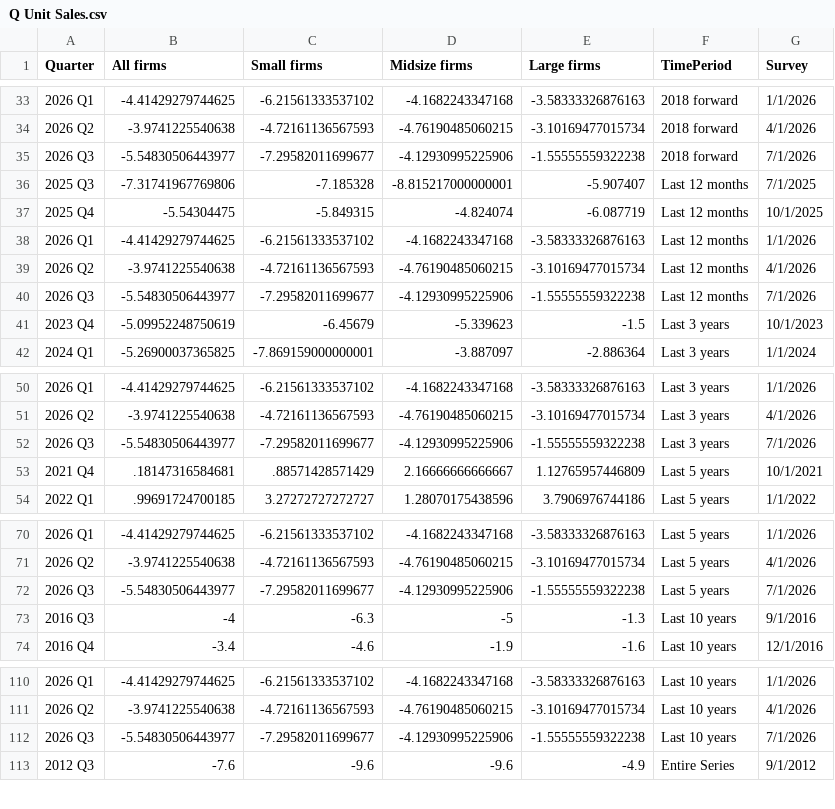
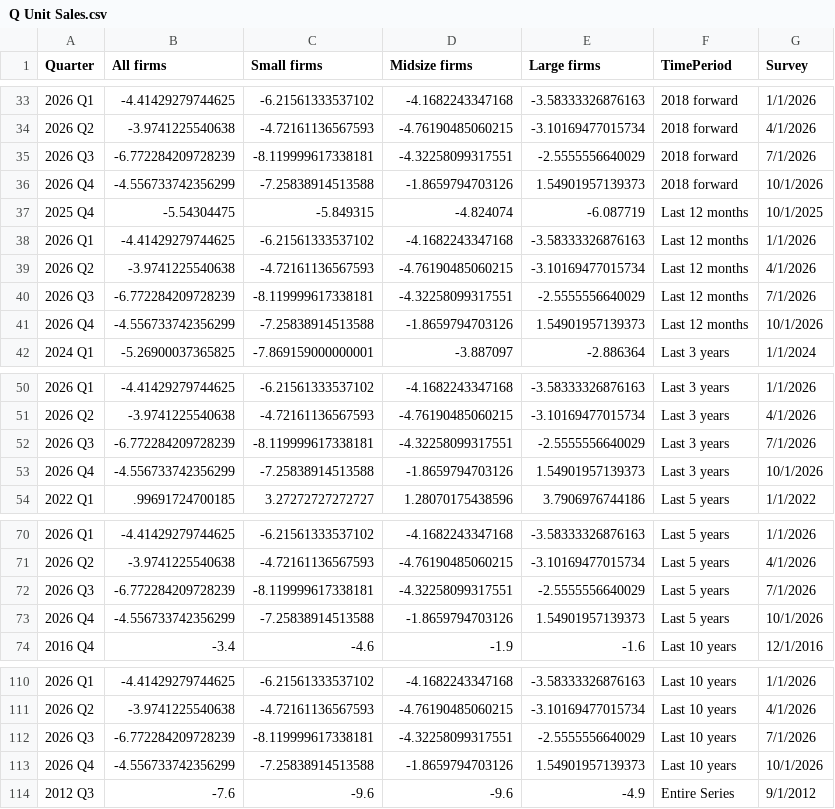
Before and after one commit to tcm07/ATL-ESRC, a CSV file: Q Unit Sales.csv, drawn as a sheet; only a part is shown, gaps mark what is left out; the diff covers the shown part only.

```diff
--- a/Q Unit Sales.csv
+++ b/Q Unit Sales.csv
@@ -34,4 +34,4 @@
 2026 Q2,-3.9741225540638,-4.72161136567593,-4.76190485060215,-3.10169477015734,2018 forward,4/1/2026
-2026 Q3,-5.54830506443977,-7.29582011699677,-4.12930995225906,-1.55555559322238,2018 forward,7/1/2026
-2025 Q3,-7.31741967769806,-7.185328,-8.815217000000001,-5.907407,Last 12 months,7/1/2025
+2026 Q3,-6.772284209728239,-8.119999617338181,-4.32258099317551,-2.5555556640029,2018 forward,7/1/2026
+2026 Q4,-4.556733742356299,-7.25838914513588,-1.8659794703126,1.54901957139373,2018 forward,10/1/2026
 2025 Q4,-5.54304475,-5.849315,-4.824074,-6.087719,Last 12 months,10/1/2025
@@ -39,4 +39,4 @@
 2026 Q2,-3.9741225540638,-4.72161136567593,-4.76190485060215,-3.10169477015734,Last 12 months,4/1/2026
-2026 Q3,-5.54830506443977,-7.29582011699677,-4.12930995225906,-1.55555559322238,Last 12 months,7/1/2026
-2023 Q4,-5.09952248750619,-6.45679,-5.339623,-1.5,Last 3 years,10/1/2023
+2026 Q3,-6.772284209728239,-8.119999617338181,-4.32258099317551,-2.5555556640029,Last 12 months,7/1/2026
+2026 Q4,-4.556733742356299,-7.25838914513588,-1.8659794703126,1.54901957139373,Last 12 months,10/1/2026
 2024 Q1,-5.26900037365825,-7.869159000000001,-3.887097,-2.886364,Last 3 years,1/1/2024
@@ -51,4 +51,4 @@
 2026 Q2,-3.9741225540638,-4.72161136567593,-4.76190485060215,-3.10169477015734,Last 3 years,4/1/2026
-2026 Q3,-5.54830506443977,-7.29582011699677,-4.12930995225906,-1.55555559322238,Last 3 years,7/1/2026
-2021 Q4,.18147316584681,.88571428571429,2.16666666666667,1.12765957446809,Last 5 years,10/1/2021
+2026 Q3,-6.772284209728239,-8.119999617338181,-4.32258099317551,-2.5555556640029,Last 3 years,7/1/2026
+2026 Q4,-4.556733742356299,-7.25838914513588,-1.8659794703126,1.54901957139373,Last 3 years,10/1/2026
 2022 Q1,.99691724700185,3.27272727272727,1.28070175438596,3.7906976744186,Last 5 years,1/1/2022
@@ -71,4 +71,4 @@
 2026 Q2,-3.9741225540638,-4.72161136567593,-4.76190485060215,-3.10169477015734,Last 5 years,4/1/2026
-2026 Q3,-5.54830506443977,-7.29582011699677,-4.12930995225906,-1.55555559322238,Last 5 years,7/1/2026
-2016 Q3,-4,-6.3,-5,-1.3,Last 10 years,9/1/2016
+2026 Q3,-6.772284209728239,-8.119999617338181,-4.32258099317551,-2.5555556640029,Last 5 years,7/1/2026
+2026 Q4,-4.556733742356299,-7.25838914513588,-1.8659794703126,1.54901957139373,Last 5 years,10/1/2026
 2016 Q4,-3.4,-4.6,-1.9,-1.6,Last 10 years,12/1/2016
@@ -111,3 +111,4 @@
 2026 Q2,-3.9741225540638,-4.72161136567593,-4.76190485060215,-3.10169477015734,Last 10 years,4/1/2026
-2026 Q3,-5.54830506443977,-7.29582011699677,-4.12930995225906,-1.55555559322238,Last 10 years,7/1/2026
+2026 Q3,-6.772284209728239,-8.119999617338181,-4.32258099317551,-2.5555556640029,Last 10 years,7/1/2026
+2026 Q4,-4.556733742356299,-7.25838914513588,-1.8659794703126,1.54901957139373,Last 10 years,10/1/2026
 2012 Q3,-7.6,-9.6,-9.6,-4.9,Entire Series,9/1/2012
```
Also changed, not shown: 1 added row and 4 edited cells elsewhere in this file, A Current Profit Margin.csv, A Current Sales Levels.csv, 5 other files.
